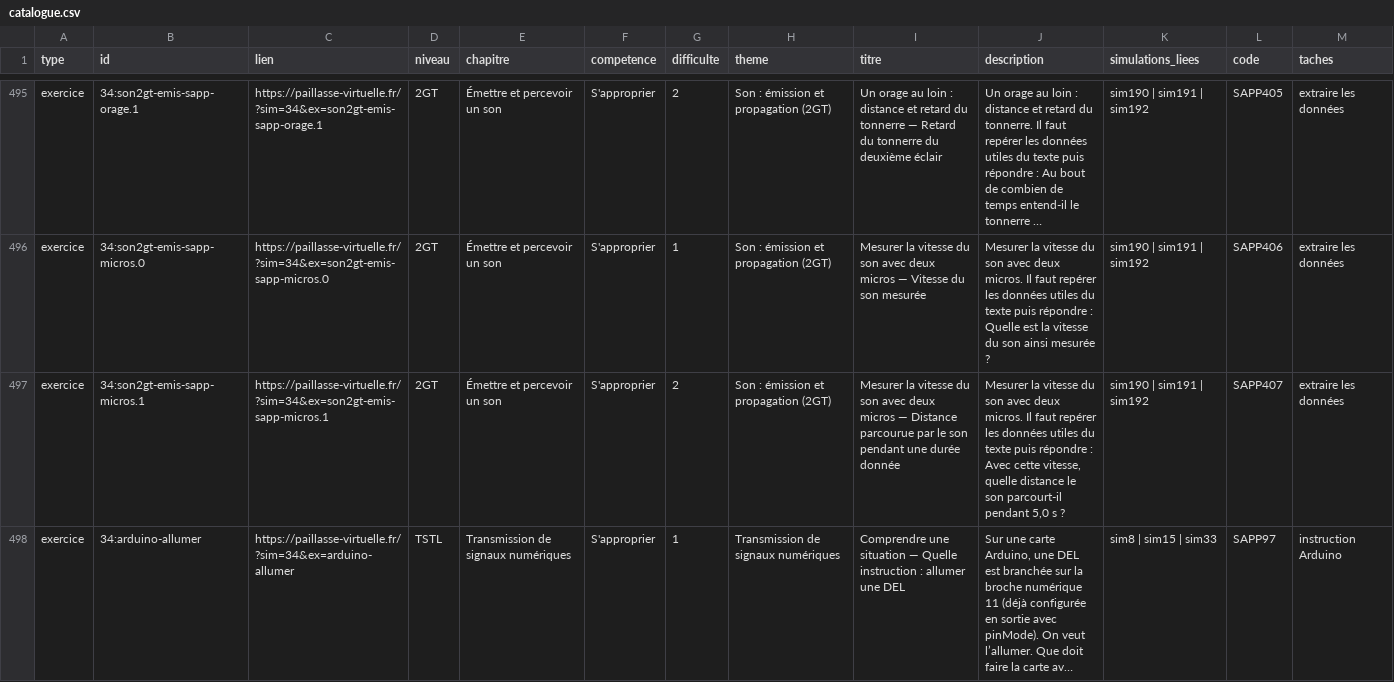
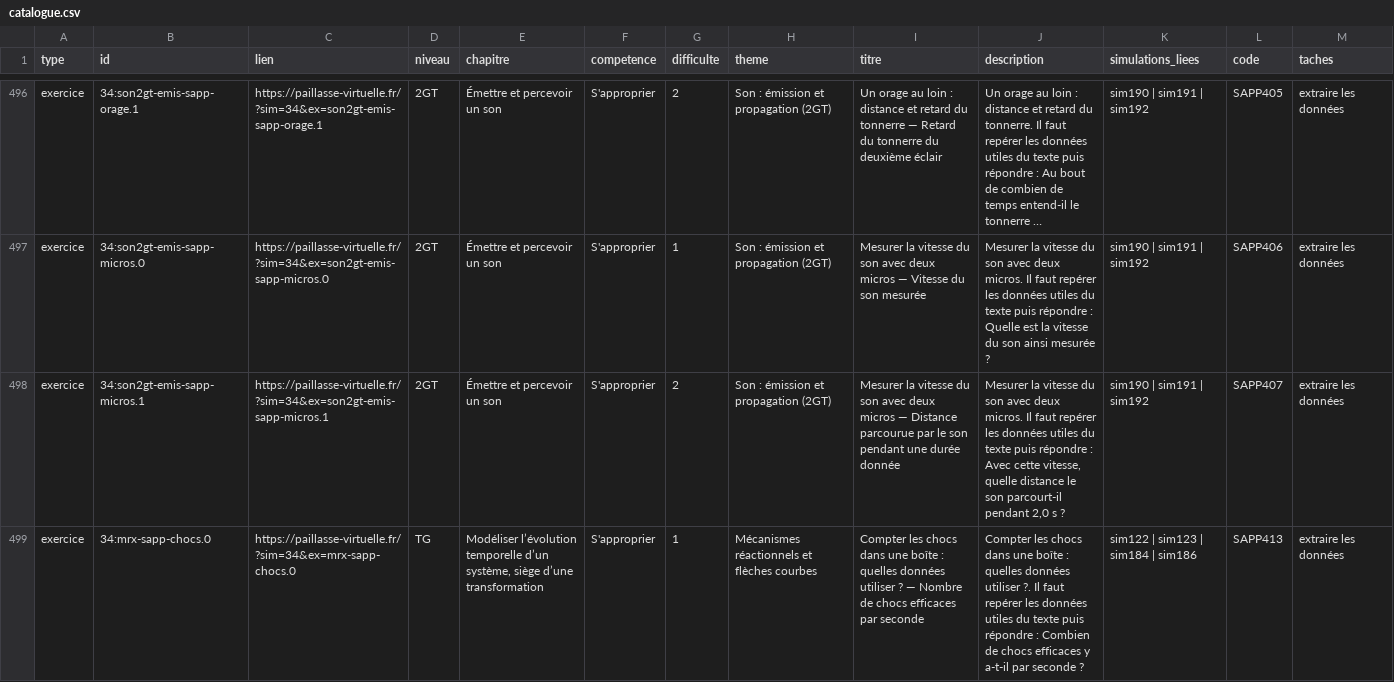
Before and after one commit to nilsprofgrenoble/simulations-chimie, a CSV file: public/catalogue.csv, drawn as a sheet; only a part is shown, gaps mark what is left out; the shorter side is filled out with more unchanged rows; long unchanged cells end in …; addresses are those after the commit; the diff covers the shown part only; the diff names each change by its address in the sheet, - before the commit and + after, or states it on an @@ line.

```diff
--- a/public/catalogue.csv
+++ b/public/catalogue.csv
-J498 (description): …parcourt-il pendant 5,0 s ?
+J498 (description): …parcourt-il pendant 2,0 s ?
+row 499: exercice | 34:mrx-sapp-chocs.0 | https://paillasse-virtuelle.fr/?sim=34&ex=mrx-sapp-chocs.0 | TG | Modéliser l’évolution temporelle d’un système, siège d’une transformation | S'approprier | 1 | Mécanismes réactionnels et flèches courbes | Compter les chocs dans une boîte : quelles données utiliser ? — Nombre de chocs efficaces par seconde | Compter les chocs dans une boîte : quelles données utiliser ?. Il faut repérer les données utiles du texte puis répondre : Combien de chocs efficaces y a-t-il par seconde ? | sim122 | sim123 | sim184 | sim186 | SAPP413 | extraire les données
```
Also changed, not shown: 8 added rows and 69 edited cells elsewhere in this file, 22 other files.
